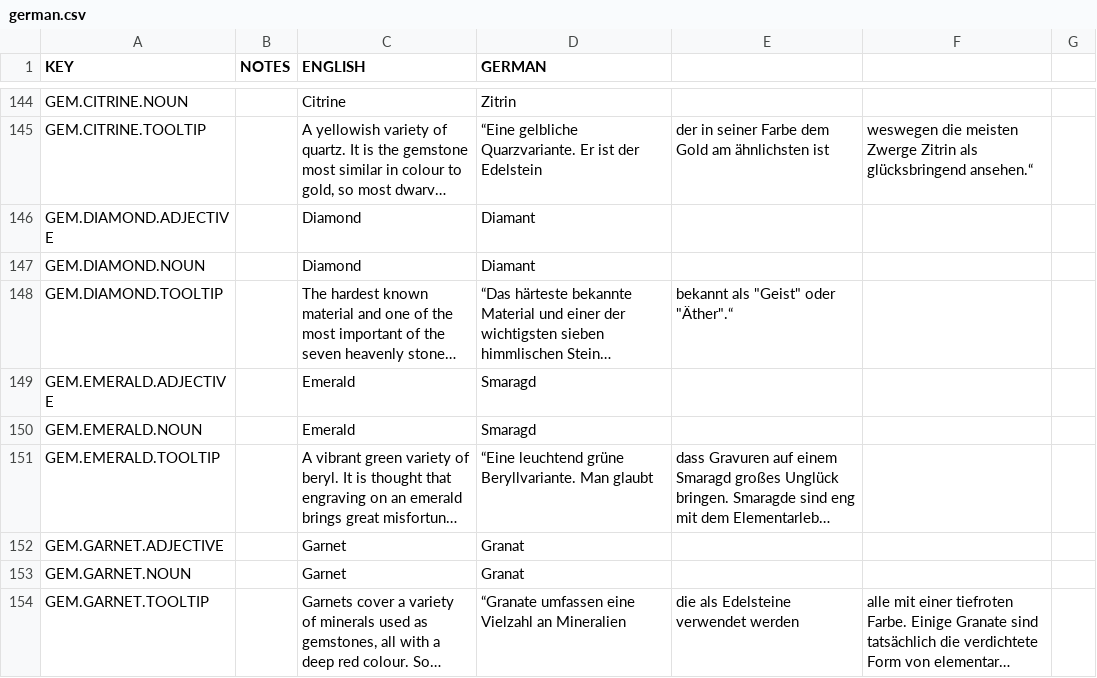
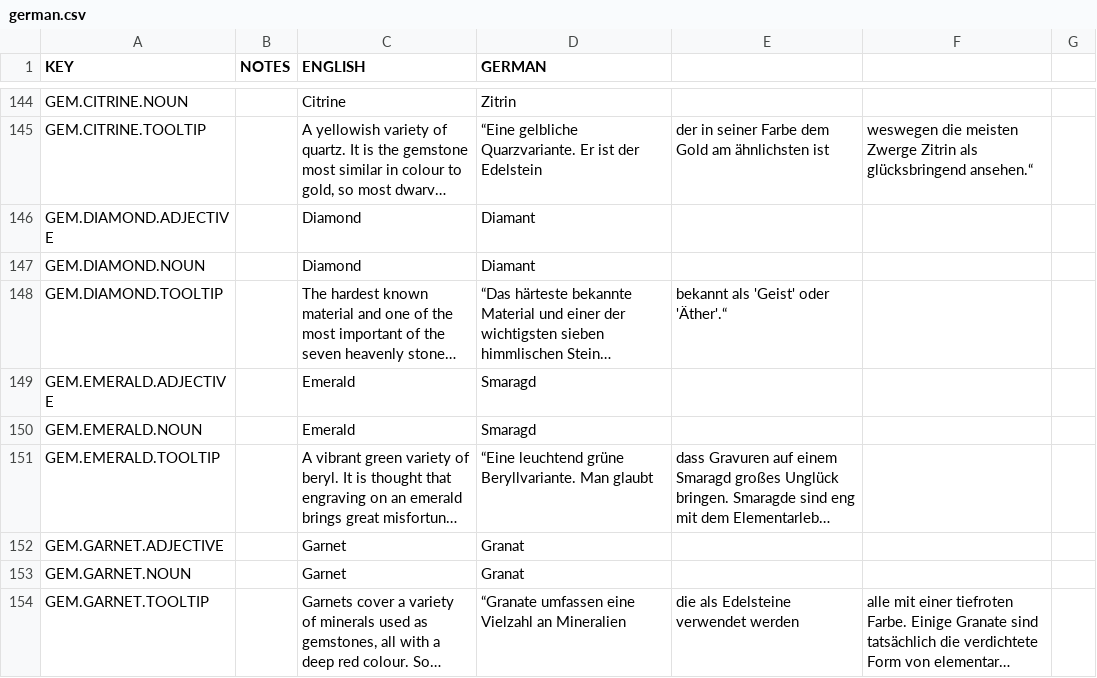
Before and after one commit to AndyDL24/King-under-the-Mountain-Community-Translations, a CSV file: translations/german.csv, drawn as a sheet; only a part is shown, gaps mark what is left out; long unchanged cells end in …; the diff names each change by its address in the sheet, - before the commit and + after, or states it on an @@ line.

Commit message:
Fixed quotes

```diff
--- a/translations/german.csv
+++ b/translations/german.csv
-E148: bekannt als "Geist" oder "Äther".“
+E148: bekannt als 'Geist' oder 'Äther'.“
```
